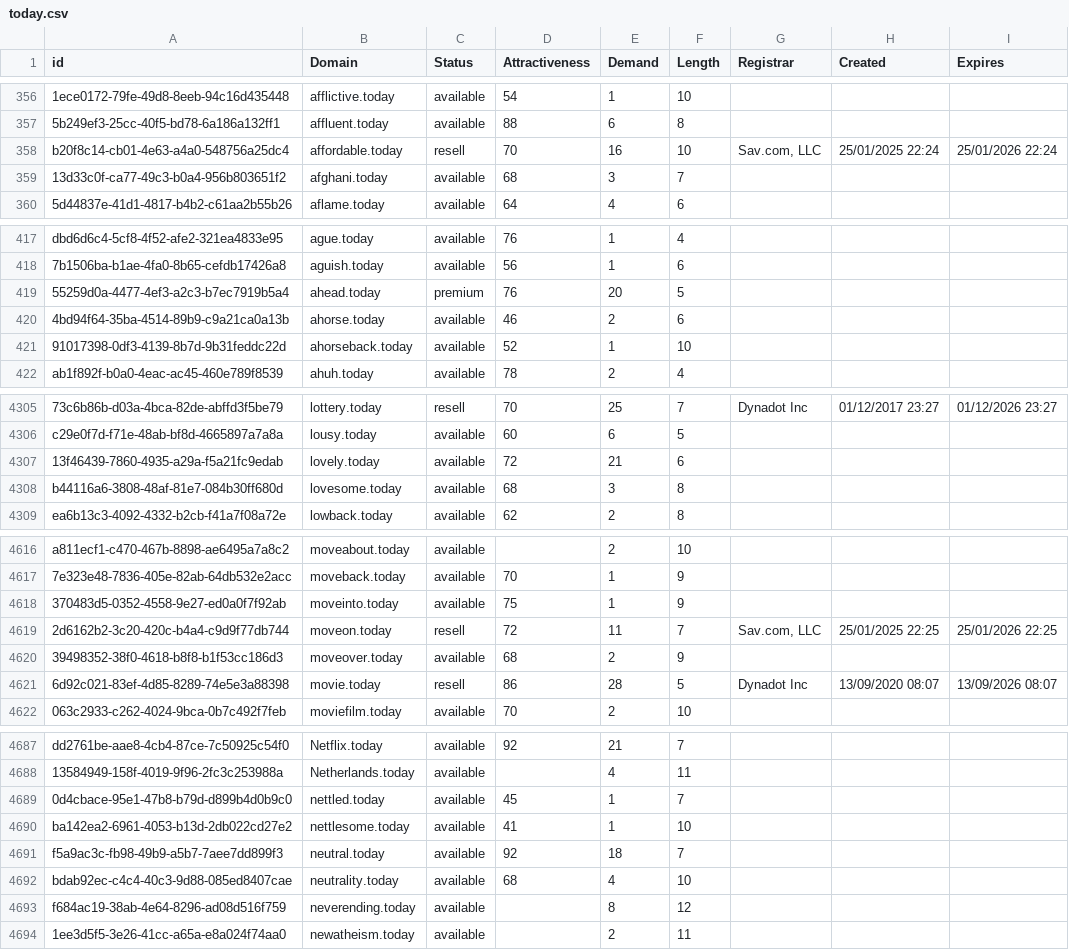
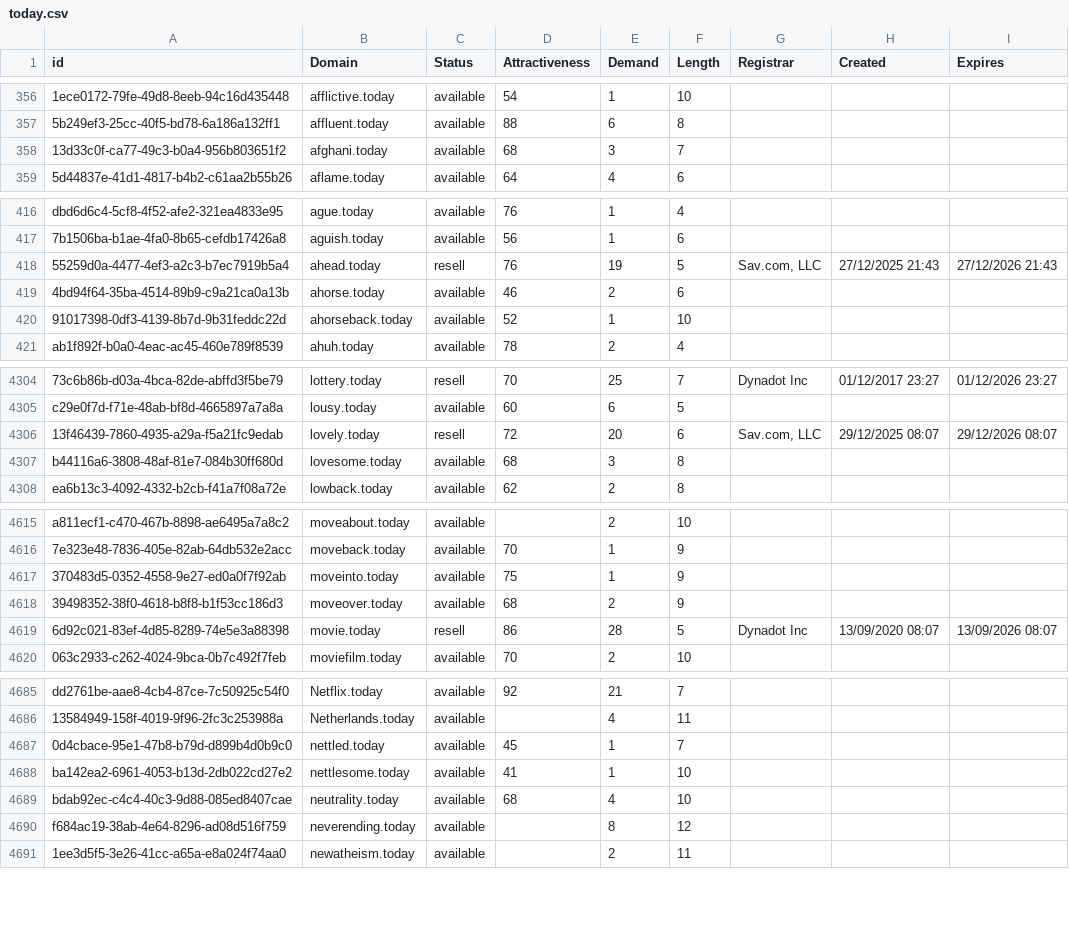
Before and after one commit to UniqueDomains/today-oneword-domains, a CSV file: today.csv, drawn as a sheet; only a part is shown, gaps mark what is left out; removed rows and columns are numbered as before the commit, all else as after; the diff covers the shown part only; the diff names each change by its address in the sheet, - before the commit and + after, or states it on an @@ line.

Commit message:
Domains update

```diff
--- a/today.csv
+++ b/today.csv
-row 358: b20f8c14-cb01-4e63-a4a0-548756a25dc4 | affordable.today | resell | 70 | 16 | 10 | Sav.com, LLC | 25/01/2025 22:24 | 25/01/2026 22:24
-C418 (Status): premium
+C418 (Status): resell
-E418 (Demand): 20
+E418 (Demand): 19
-G418 (Registrar): (empty)
+G418 (Registrar): Sav.com, LLC
-H418 (Created): (empty)
+H418 (Created): 27/12/2025 21:43
-I418 (Expires): (empty)
+I418 (Expires): 27/12/2026 21:43
-C4306 (Status): available
+C4306 (Status): resell
-E4306 (Demand): 21
+E4306 (Demand): 20
-G4306 (Registrar): (empty)
+G4306 (Registrar): Sav.com, LLC
-H4306 (Created): (empty)
+H4306 (Created): 29/12/2025 08:07
-I4306 (Expires): (empty)
+I4306 (Expires): 29/12/2026 08:07
-row 4619: 2d6162b2-3c20-420c-b4a4-c9d9f77db744 | moveon.today | resell | 72 | 11 | 7 | Sav.com, LLC | 25/01/2025 22:25 | 25/01/2026 22:25
-row 4691: f5a9ac3c-fb98-49b9-a5b7-7aee7dd899f3 | neutral.today | available | 92 | 18 | 7
```
Also changed, not shown: 47 edited cells elsewhere in this file, 2 other files.
